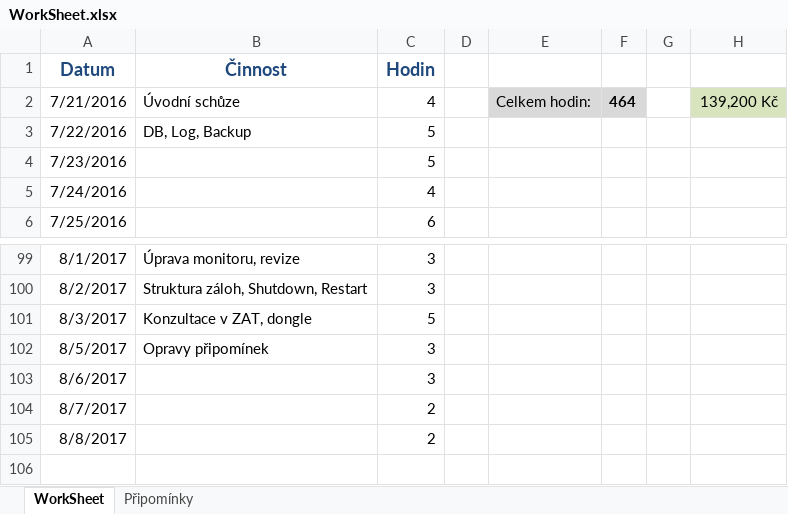
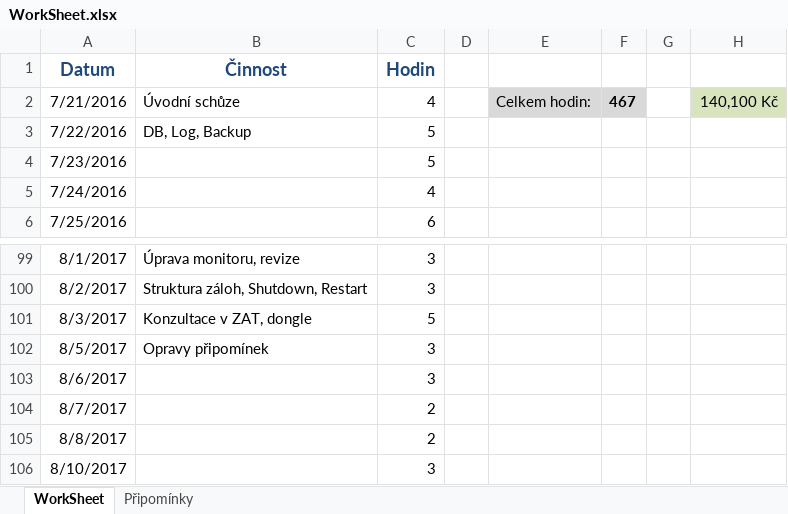
Before and after one commit to martinkvoch/stimmsmart, an Excel workbook: MDM/WorkSheet.xlsx, sheet WorkSheet, drawn as a sheet; only a part is shown, gaps mark what is left out; values as stored, in another font and other column widths than the file's, no borders; the diff names each change by its address in the sheet, - before the commit and + after, or states it on an @@ line.

```diff
--- a/MDM/WorkSheet.xlsx (sheet WorkSheet)
+++ b/MDM/WorkSheet.xlsx (sheet WorkSheet)
-F2: 464
+F2: 467
-H2: 139,200 Kč
+H2: 140,100 Kč
+row 106: 8/10/2017 |  | 3
```
Also changed, not shown: sheet Připomínky, 16 other files.
